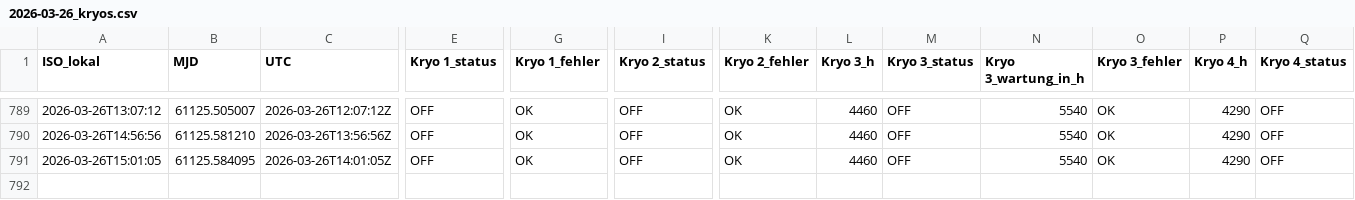
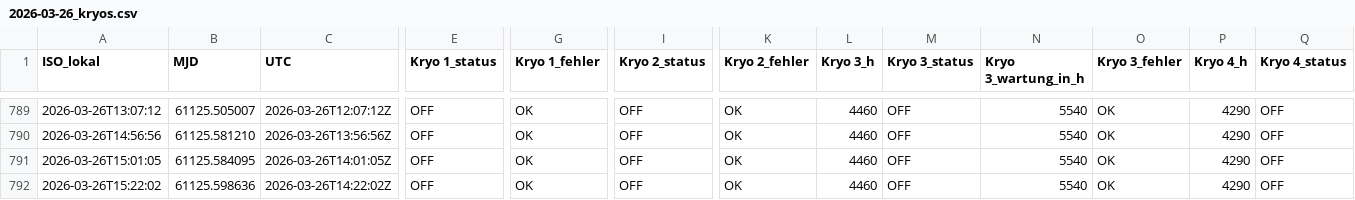
Before and after one commit to KHolste/jumbocontrol, a CSV file: Jumbo_control/daten/logs/2026-03-26_kryos.csv, drawn as a sheet; only a part is shown, gaps mark what is left out; rows hold the shown columns only; the diff names each change by its address in the sheet, - before the commit and + after, or states it on an @@ line.

```diff
--- a/Jumbo_control/daten/logs/2026-03-26_kryos.csv
+++ b/Jumbo_control/daten/logs/2026-03-26_kryos.csv
+row 792: 2026-03-26T15:22:02 | 61125.598636 | 2026-03-26T14:22:02Z | OFF | OK | OFF | OK | 4460 | OFF | 5540 | OK | 4290 | OFF
```
Also changed, not shown: Jumbo_control/daten/logs/2026-03-26_druck.csv, 4 other files.
